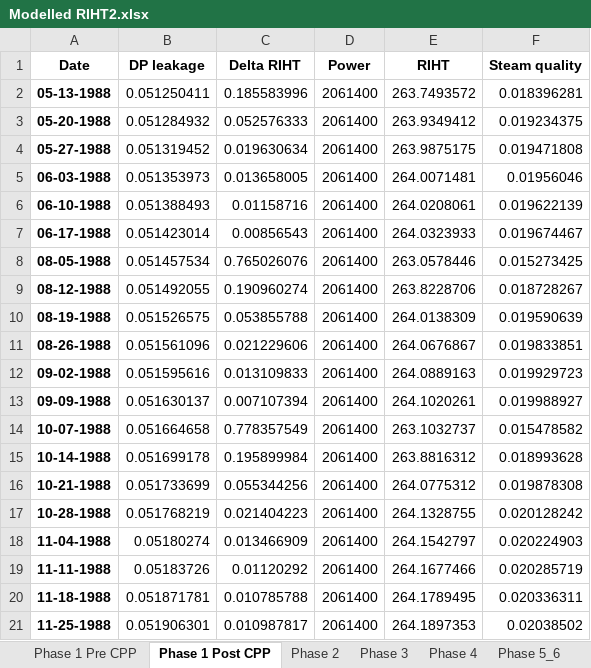
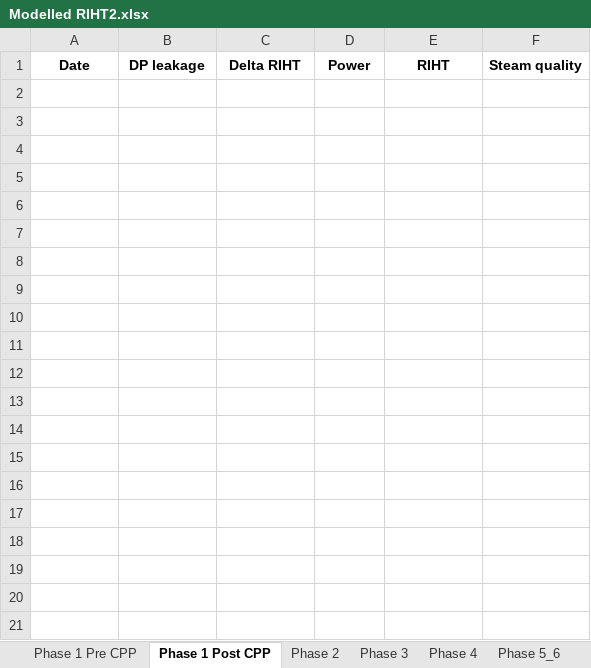
Before and after one commit to OlgaPalazhchenko/FAC-Activation-Model, an Excel workbook: FACModel/Modelled RIHT2.xlsx, sheet Phase 1 Post CPP, drawn as a sheet; only a part is shown; values as stored, in another font and other column widths than the file's, no borders; the diff covers the shown part only; the diff names each change by its address in the sheet, - before the commit and + after, or states it on an @@ line.

Commit message:
slope too high post CPP

```diff
--- a/FACModel/Modelled RIHT2.xlsx (sheet Phase 1 Post CPP)
+++ b/FACModel/Modelled RIHT2.xlsx (sheet Phase 1 Post CPP)
-row 2: 05-13-1988 | 0.051250411 | 0.185583996 | 2061400 | 263.7493572 | 0.018396281
-row 3: 05-20-1988 | 0.051284932 | 0.052576333 | 2061400 | 263.9349412 | 0.019234375
-row 4: 05-27-1988 | 0.051319452 | 0.019630634 | 2061400 | 263.9875175 | 0.019471808
-row 5: 06-03-1988 | 0.051353973 | 0.013658005 | 2061400 | 264.0071481 | 0.01956046
-row 6: 06-10-1988 | 0.051388493 | 0.01158716 | 2061400 | 264.0208061 | 0.019622139
-row 7: 06-17-1988 | 0.051423014 | 0.00856543 | 2061400 | 264.0323933 | 0.019674467
-row 8: 08-05-1988 | 0.051457534 | 0.765026076 | 2061400 | 263.0578446 | 0.015273425
-row 9: 08-12-1988 | 0.051492055 | 0.190960274 | 2061400 | 263.8228706 | 0.018728267
-row 10: 08-19-1988 | 0.051526575 | 0.053855788 | 2061400 | 264.0138309 | 0.019590639
-row 11: 08-26-1988 | 0.051561096 | 0.021229606 | 2061400 | 264.0676867 | 0.019833851
-row 12: 09-02-1988 | 0.051595616 | 0.013109833 | 2061400 | 264.0889163 | 0.019929723
-row 13: 09-09-1988 | 0.051630137 | 0.007107394 | 2061400 | 264.1020261 | 0.019988927
-row 14: 10-07-1988 | 0.051664658 | 0.778357549 | 2061400 | 263.1032737 | 0.015478582
-row 15: 10-14-1988 | 0.051699178 | 0.195899984 | 2061400 | 263.8816312 | 0.018993628
-row 16: 10-21-1988 | 0.051733699 | 0.055344256 | 2061400 | 264.0775312 | 0.019878308
-row 17: 10-28-1988 | 0.051768219 | 0.021404223 | 2061400 | 264.1328755 | 0.020128242
-row 18: 11-04-1988 | 0.05180274 | 0.013466909 | 2061400 | 264.1542797 | 0.020224903
-row 19: 11-11-1988 | 0.05183726 | 0.01120292 | 2061400 | 264.1677466 | 0.020285719
-row 20: 11-18-1988 | 0.051871781 | 0.010785788 | 2061400 | 264.1789495 | 0.020336311
-row 21: 11-25-1988 | 0.051906301 | 0.010987817 | 2061400 | 264.1897353 | 0.02038502
```
Also changed, not shown: 158 removed rows elsewhere in this sheet, sheet Phase 1 Pre CPP, sheet Phase 2, FACModel/PLNGS_Power_Estimated (Pre 1996).xlsx, FACModel/PLNGS_RIHT_by_Phase.xlsx, 8 other files.
